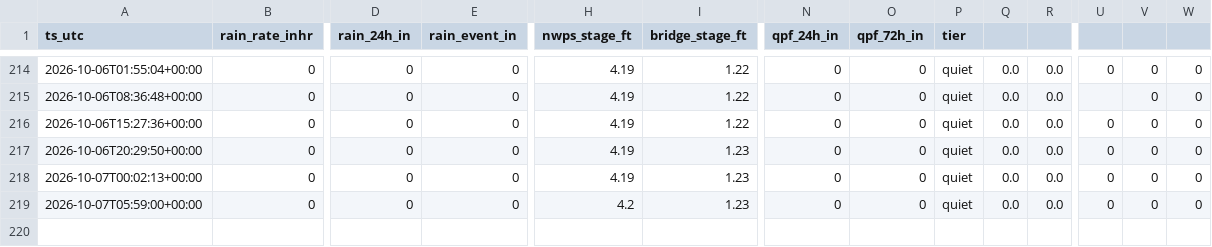
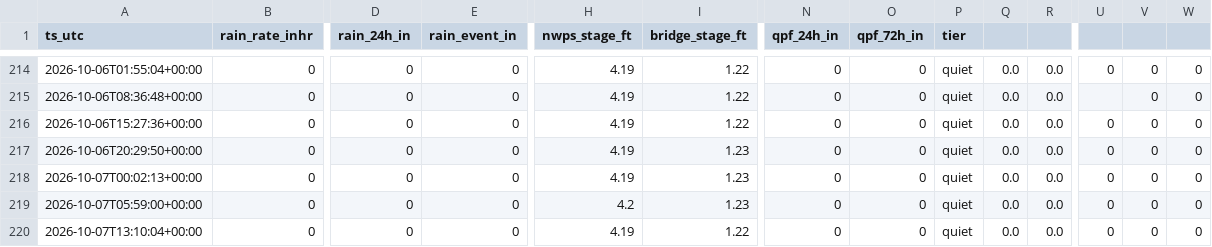
Before and after one commit to dmathivanan/weatherboard, a CSV file: docs/data/history.csv, drawn as a sheet; only a part is shown, gaps mark what is left out; rows hold the shown columns only; the diff names each change by its address in the sheet, - before the commit and + after, or states it on an @@ line.

Commit message:
data 2026-10-07T13:10

```diff
--- a/docs/data/history.csv
+++ b/docs/data/history.csv
+row 220: 2026-10-07T13:10:04+00:00 | 0 | 0 | 0 | 4.19 | 1.22 | 0 | 0 | quiet | 0.0 | 0.0 | 0 | 0 | 0
```
Also changed, not shown: 2 other files.
